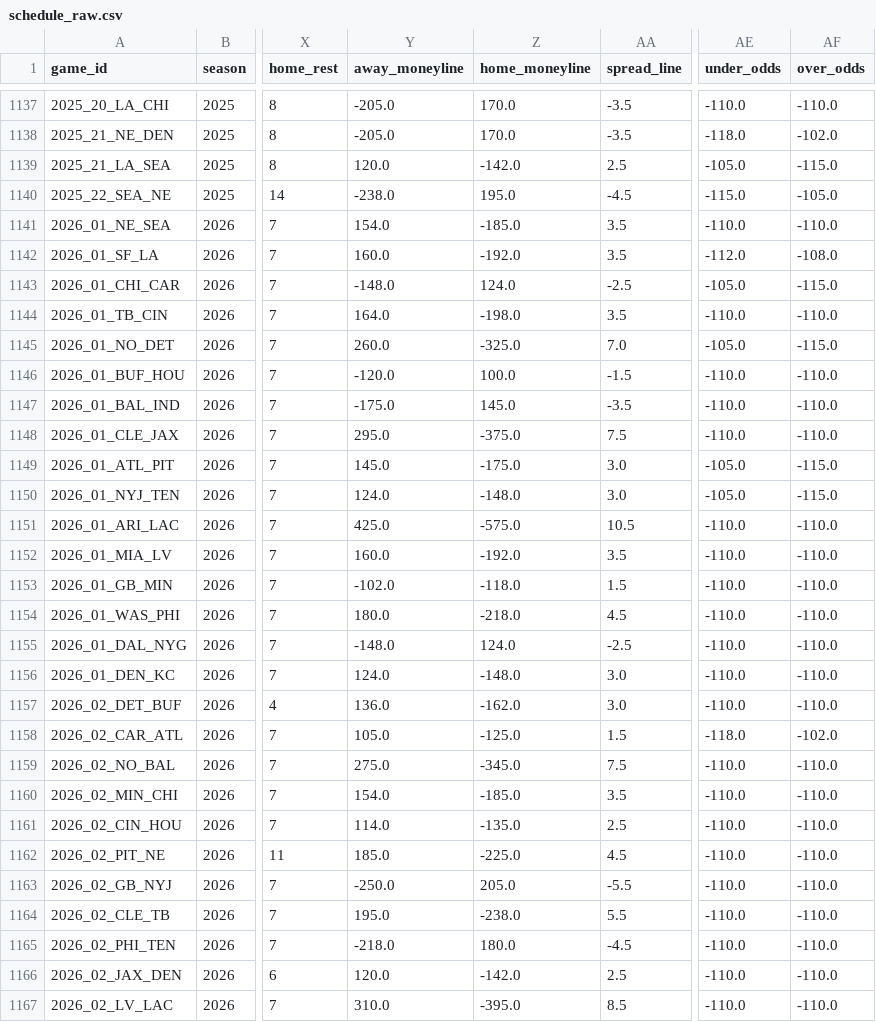
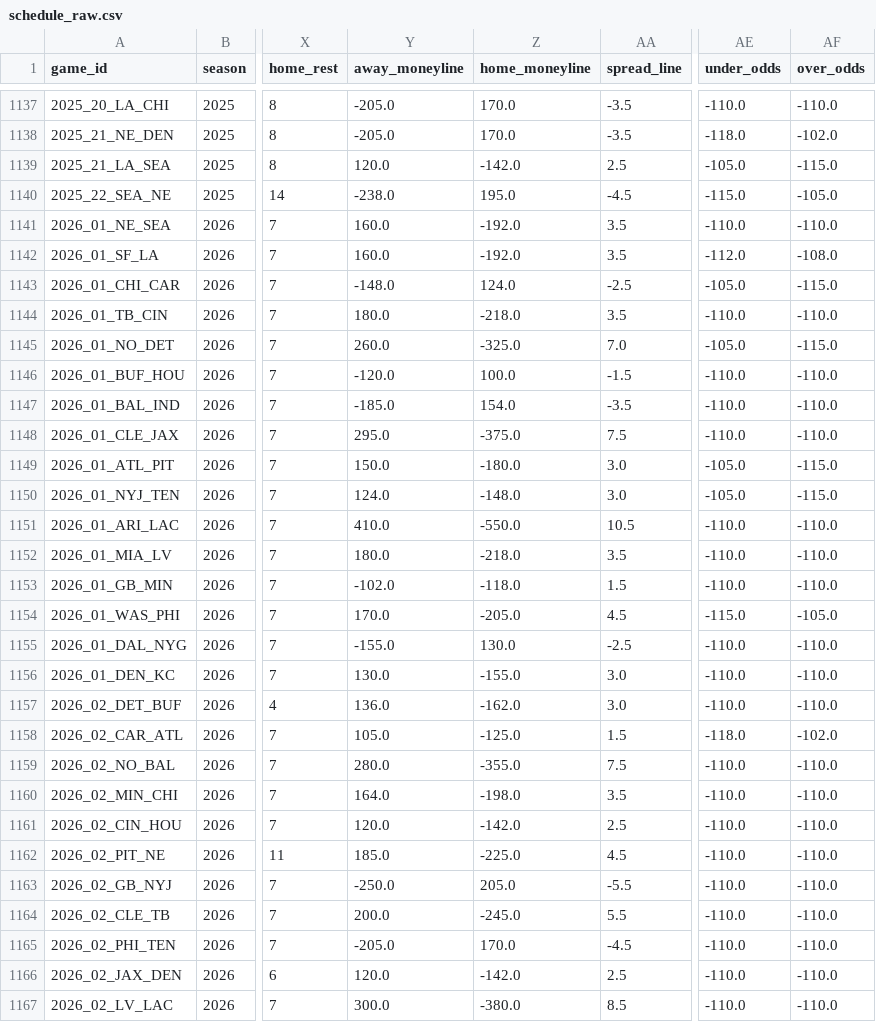
Before and after one commit to dstaggs-15/fantasymanager25, a CSV file: docs/data/raw/schedule_raw.csv, drawn as a sheet; only a part is shown, gaps mark what is left out; the diff covers the shown part only; the diff names each change by its address in the sheet, - before the commit and + after, or states it on an @@ line.

```diff
--- a/docs/data/raw/schedule_raw.csv
+++ b/docs/data/raw/schedule_raw.csv
-Y1141 (away_moneyline): 154.0
+Y1141 (away_moneyline): 160.0
-Z1141 (home_moneyline): -185.0
+Z1141 (home_moneyline): -192.0
-Y1144 (away_moneyline): 164.0
+Y1144 (away_moneyline): 180.0
-Z1144 (home_moneyline): -198.0
+Z1144 (home_moneyline): -218.0
-Y1147 (away_moneyline): -175.0
+Y1147 (away_moneyline): -185.0
-Z1147 (home_moneyline): 145.0
+Z1147 (home_moneyline): 154.0
-Y1149 (away_moneyline): 145.0
+Y1149 (away_moneyline): 150.0
-Z1149 (home_moneyline): -175.0
+Z1149 (home_moneyline): -180.0
-Y1151 (away_moneyline): 425.0
+Y1151 (away_moneyline): 410.0
-Z1151 (home_moneyline): -575.0
+Z1151 (home_moneyline): -550.0
-Y1152 (away_moneyline): 160.0
+Y1152 (away_moneyline): 180.0
-Z1152 (home_moneyline): -192.0
+Z1152 (home_moneyline): -218.0
-Y1154 (away_moneyline): 180.0
+Y1154 (away_moneyline): 170.0
-Z1154 (home_moneyline): -218.0
+Z1154 (home_moneyline): -205.0
-AE1154 (under_odds): -110.0
+AE1154 (under_odds): -115.0
-AF1154 (over_odds): -110.0
+AF1154 (over_odds): -105.0
-Y1155 (away_moneyline): -148.0
+Y1155 (away_moneyline): -155.0
-Z1155 (home_moneyline): 124.0
+Z1155 (home_moneyline): 130.0
-Y1156 (away_moneyline): 124.0
+Y1156 (away_moneyline): 130.0
-Z1156 (home_moneyline): -148.0
+Z1156 (home_moneyline): -155.0
-Y1159 (away_moneyline): 275.0
+Y1159 (away_moneyline): 280.0
-Z1159 (home_moneyline): -345.0
+Z1159 (home_moneyline): -355.0
-Y1160 (away_moneyline): 154.0
+Y1160 (away_moneyline): 164.0
-Z1160 (home_moneyline): -185.0
+Z1160 (home_moneyline): -198.0
-Y1161 (away_moneyline): 114.0
+Y1161 (away_moneyline): 120.0
-Z1161 (home_moneyline): -135.0
+Z1161 (home_moneyline): -142.0
-Y1164 (away_moneyline): 195.0
+Y1164 (away_moneyline): 200.0
-Z1164 (home_moneyline): -238.0
+Z1164 (home_moneyline): -245.0
-Y1165 (away_moneyline): -218.0
+Y1165 (away_moneyline): -205.0
-Z1165 (home_moneyline): 180.0
+Z1165 (home_moneyline): 170.0
-Y1167 (away_moneyline): 310.0
+Y1167 (away_moneyline): 300.0
-Z1167 (home_moneyline): -395.0
+Z1167 (home_moneyline): -380.0
```
Also changed, not shown: 88 edited cells elsewhere in this file.
